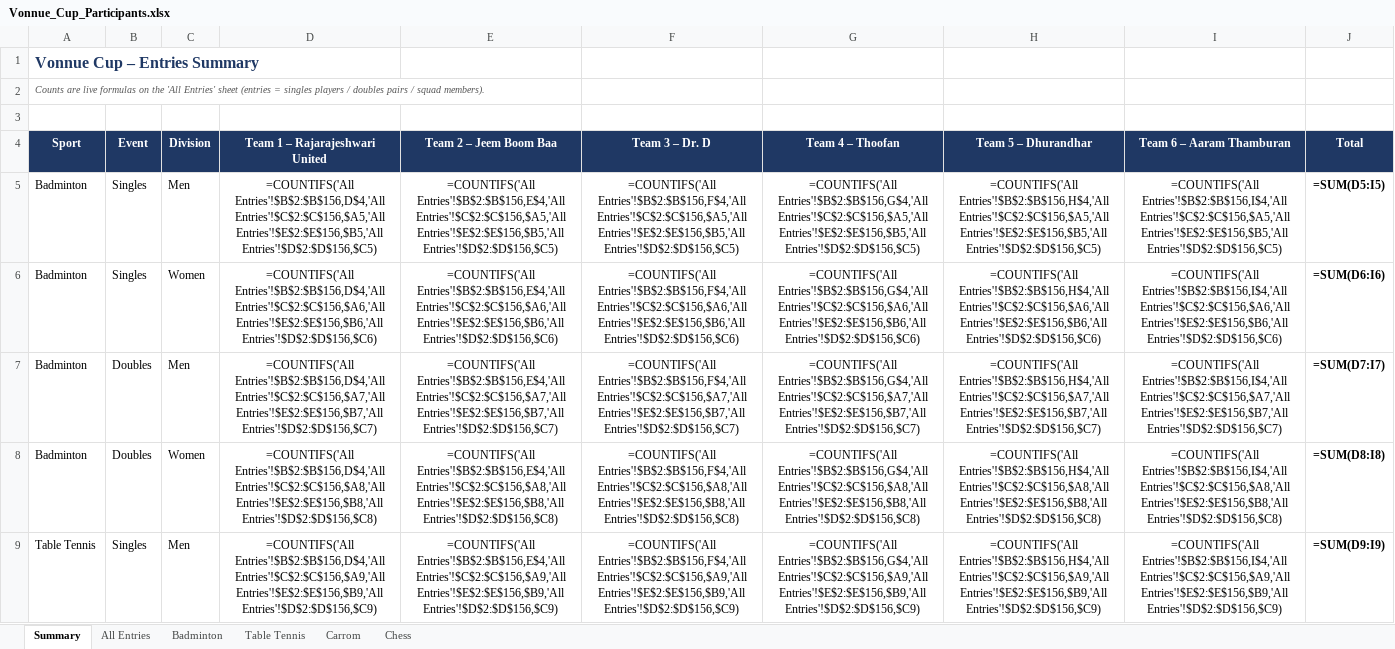
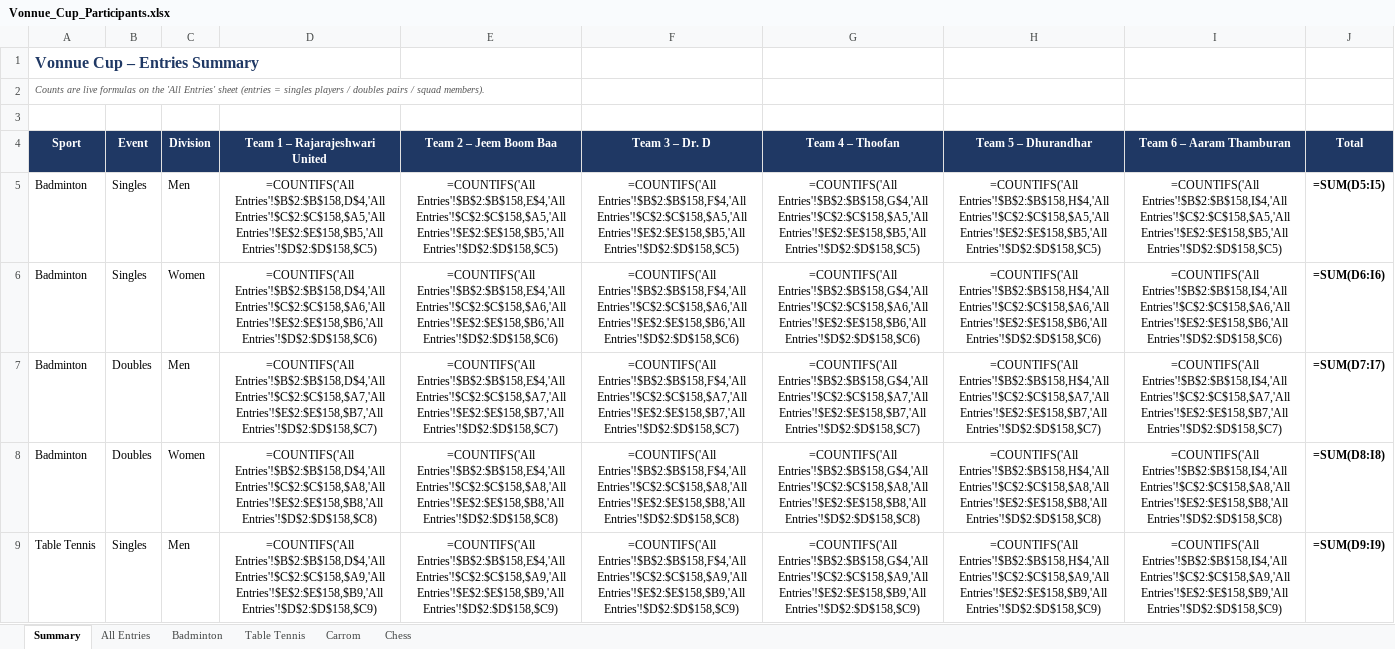
Before and after one commit to vonnue-amit/vonnue-cup-2026, an Excel workbook: data/Vonnue_Cup_Participants.xlsx, sheet Summary, drawn as a sheet; only a part is shown; values as stored, in another font and other column widths than the file's, no borders; formulas without a stored value are shown as written; the diff covers the shown part only; the diff names each change by its address in the sheet, - before the commit and + after, or states it on an @@ line.

```diff
--- a/data/Vonnue_Cup_Participants.xlsx (sheet Summary)
+++ b/data/Vonnue_Cup_Participants.xlsx (sheet Summary)
-D5 (Team 1 – Rajarajeshwari United): =COUNTIFS('All Entries'!$B$2:$B$156,D$4,'All Entries'!$C$2:$C$156,$A5,'All Entries'!$E$2:$E$156,$B5,'All Entries'!$D$2:$D$156,$C5)
+D5 (Team 1 – Rajarajeshwari United): =COUNTIFS('All Entries'!$B$2:$B$158,D$4,'All Entries'!$C$2:$C$158,$A5,'All Entries'!$E$2:$E$158,$B5,'All Entries'!$D$2:$D$158,$C5)
-E5 (Team 2 – Jeem Boom Baa): =COUNTIFS('All Entries'!$B$2:$B$156,E$4,'All Entries'!$C$2:$C$156,$A5,'All Entries'!$E$2:$E$156,$B5,'All Entries'!$D$2:$D$156,$C5)
+E5 (Team 2 – Jeem Boom Baa): =COUNTIFS('All Entries'!$B$2:$B$158,E$4,'All Entries'!$C$2:$C$158,$A5,'All Entries'!$E$2:$E$158,$B5,'All Entries'!$D$2:$D$158,$C5)
-F5 (Team 3 – Dr. D): =COUNTIFS('All Entries'!$B$2:$B$156,F$4,'All Entries'!$C$2:$C$156,$A5,'All Entries'!$E$2:$E$156,$B5,'All Entries'!$D$2:$D$156,$C5)
+F5 (Team 3 – Dr. D): =COUNTIFS('All Entries'!$B$2:$B$158,F$4,'All Entries'!$C$2:$C$158,$A5,'All Entries'!$E$2:$E$158,$B5,'All Entries'!$D$2:$D$158,$C5)
-G5 (Team 4 – Thoofan): =COUNTIFS('All Entries'!$B$2:$B$156,G$4,'All Entries'!$C$2:$C$156,$A5,'All Entries'!$E$2:$E$156,$B5,'All Entries'!$D$2:$D$156,$C5)
+G5 (Team 4 – Thoofan): =COUNTIFS('All Entries'!$B$2:$B$158,G$4,'All Entries'!$C$2:$C$158,$A5,'All Entries'!$E$2:$E$158,$B5,'All Entries'!$D$2:$D$158,$C5)
-H5 (Team 5 – Dhurandhar): =COUNTIFS('All Entries'!$B$2:$B$156,H$4,'All Entries'!$C$2:$C$156,$A5,'All Entries'!$E$2:$E$156,$B5,'All Entries'!$D$2:$D$156,$C5)
+H5 (Team 5 – Dhurandhar): =COUNTIFS('All Entries'!$B$2:$B$158,H$4,'All Entries'!$C$2:$C$158,$A5,'All Entries'!$E$2:$E$158,$B5,'All Entries'!$D$2:$D$158,$C5)
-I5 (Team 6 – Aaram Thamburan): =COUNTIFS('All Entries'!$B$2:$B$156,I$4,'All Entries'!$C$2:$C$156,$A5,'All Entries'!$E$2:$E$156,$B5,'All Entries'!$D$2:$D$156,$C5)
+I5 (Team 6 – Aaram Thamburan): =COUNTIFS('All Entries'!$B$2:$B$158,I$4,'All Entries'!$C$2:$C$158,$A5,'All Entries'!$E$2:$E$158,$B5,'All Entries'!$D$2:$D$158,$C5)
-D6 (Team 1 – Rajarajeshwari United): =COUNTIFS('All Entries'!$B$2:$B$156,D$4,'All Entries'!$C$2:$C$156,$A6,'All Entries'!$E$2:$E$156,$B6,'All Entries'!$D$2:$D$156,$C6)
+D6 (Team 1 – Rajarajeshwari United): =COUNTIFS('All Entries'!$B$2:$B$158,D$4,'All Entries'!$C$2:$C$158,$A6,'All Entries'!$E$2:$E$158,$B6,'All Entries'!$D$2:$D$158,$C6)
-E6 (Team 2 – Jeem Boom Baa): =COUNTIFS('All Entries'!$B$2:$B$156,E$4,'All Entries'!$C$2:$C$156,$A6,'All Entries'!$E$2:$E$156,$B6,'All Entries'!$D$2:$D$156,$C6)
+E6 (Team 2 – Jeem Boom Baa): =COUNTIFS('All Entries'!$B$2:$B$158,E$4,'All Entries'!$C$2:$C$158,$A6,'All Entries'!$E$2:$E$158,$B6,'All Entries'!$D$2:$D$158,$C6)
-F6 (Team 3 – Dr. D): =COUNTIFS('All Entries'!$B$2:$B$156,F$4,'All Entries'!$C$2:$C$156,$A6,'All Entries'!$E$2:$E$156,$B6,'All Entries'!$D$2:$D$156,$C6)
+F6 (Team 3 – Dr. D): =COUNTIFS('All Entries'!$B$2:$B$158,F$4,'All Entries'!$C$2:$C$158,$A6,'All Entries'!$E$2:$E$158,$B6,'All Entries'!$D$2:$D$158,$C6)
-G6 (Team 4 – Thoofan): =COUNTIFS('All Entries'!$B$2:$B$156,G$4,'All Entries'!$C$2:$C$156,$A6,'All Entries'!$E$2:$E$156,$B6,'All Entries'!$D$2:$D$156,$C6)
+G6 (Team 4 – Thoofan): =COUNTIFS('All Entries'!$B$2:$B$158,G$4,'All Entries'!$C$2:$C$158,$A6,'All Entries'!$E$2:$E$158,$B6,'All Entries'!$D$2:$D$158,$C6)
-H6 (Team 5 – Dhurandhar): =COUNTIFS('All Entries'!$B$2:$B$156,H$4,'All Entries'!$C$2:$C$156,$A6,'All Entries'!$E$2:$E$156,$B6,'All Entries'!$D$2:$D$156,$C6)
+H6 (Team 5 – Dhurandhar): =COUNTIFS('All Entries'!$B$2:$B$158,H$4,'All Entries'!$C$2:$C$158,$A6,'All Entries'!$E$2:$E$158,$B6,'All Entries'!$D$2:$D$158,$C6)
-I6 (Team 6 – Aaram Thamburan): =COUNTIFS('All Entries'!$B$2:$B$156,I$4,'All Entries'!$C$2:$C$156,$A6,'All Entries'!$E$2:$E$156,$B6,'All Entries'!$D$2:$D$156,$C6)
+I6 (Team 6 – Aaram Thamburan): =COUNTIFS('All Entries'!$B$2:$B$158,I$4,'All Entries'!$C$2:$C$158,$A6,'All Entries'!$E$2:$E$158,$B6,'All Entries'!$D$2:$D$158,$C6)
-D7 (Team 1 – Rajarajeshwari United): =COUNTIFS('All Entries'!$B$2:$B$156,D$4,'All Entries'!$C$2:$C$156,$A7,'All Entries'!$E$2:$E$156,$B7,'All Entries'!$D$2:$D$156,$C7)
+D7 (Team 1 – Rajarajeshwari United): =COUNTIFS('All Entries'!$B$2:$B$158,D$4,'All Entries'!$C$2:$C$158,$A7,'All Entries'!$E$2:$E$158,$B7,'All Entries'!$D$2:$D$158,$C7)
-E7 (Team 2 – Jeem Boom Baa): =COUNTIFS('All Entries'!$B$2:$B$156,E$4,'All Entries'!$C$2:$C$156,$A7,'All Entries'!$E$2:$E$156,$B7,'All Entries'!$D$2:$D$156,$C7)
+E7 (Team 2 – Jeem Boom Baa): =COUNTIFS('All Entries'!$B$2:$B$158,E$4,'All Entries'!$C$2:$C$158,$A7,'All Entries'!$E$2:$E$158,$B7,'All Entries'!$D$2:$D$158,$C7)
-F7 (Team 3 – Dr. D): =COUNTIFS('All Entries'!$B$2:$B$156,F$4,'All Entries'!$C$2:$C$156,$A7,'All Entries'!$E$2:$E$156,$B7,'All Entries'!$D$2:$D$156,$C7)
+F7 (Team 3 – Dr. D): =COUNTIFS('All Entries'!$B$2:$B$158,F$4,'All Entries'!$C$2:$C$158,$A7,'All Entries'!$E$2:$E$158,$B7,'All Entries'!$D$2:$D$158,$C7)
-G7 (Team 4 – Thoofan): =COUNTIFS('All Entries'!$B$2:$B$156,G$4,'All Entries'!$C$2:$C$156,$A7,'All Entries'!$E$2:$E$156,$B7,'All Entries'!$D$2:$D$156,$C7)
+G7 (Team 4 – Thoofan): =COUNTIFS('All Entries'!$B$2:$B$158,G$4,'All Entries'!$C$2:$C$158,$A7,'All Entries'!$E$2:$E$158,$B7,'All Entries'!$D$2:$D$158,$C7)
-H7 (Team 5 – Dhurandhar): =COUNTIFS('All Entries'!$B$2:$B$156,H$4,'All Entries'!$C$2:$C$156,$A7,'All Entries'!$E$2:$E$156,$B7,'All Entries'!$D$2:$D$156,$C7)
+H7 (Team 5 – Dhurandhar): =COUNTIFS('All Entries'!$B$2:$B$158,H$4,'All Entries'!$C$2:$C$158,$A7,'All Entries'!$E$2:$E$158,$B7,'All Entries'!$D$2:$D$158,$C7)
-I7 (Team 6 – Aaram Thamburan): =COUNTIFS('All Entries'!$B$2:$B$156,I$4,'All Entries'!$C$2:$C$156,$A7,'All Entries'!$E$2:$E$156,$B7,'All Entries'!$D$2:$D$156,$C7)
+I7 (Team 6 – Aaram Thamburan): =COUNTIFS('All Entries'!$B$2:$B$158,I$4,'All Entries'!$C$2:$C$158,$A7,'All Entries'!$E$2:$E$158,$B7,'All Entries'!$D$2:$D$158,$C7)
-D8 (Team 1 – Rajarajeshwari United): =COUNTIFS('All Entries'!$B$2:$B$156,D$4,'All Entries'!$C$2:$C$156,$A8,'All Entries'!$E$2:$E$156,$B8,'All Entries'!$D$2:$D$156,$C8)
+D8 (Team 1 – Rajarajeshwari United): =COUNTIFS('All Entries'!$B$2:$B$158,D$4,'All Entries'!$C$2:$C$158,$A8,'All Entries'!$E$2:$E$158,$B8,'All Entries'!$D$2:$D$158,$C8)
-E8 (Team 2 – Jeem Boom Baa): =COUNTIFS('All Entries'!$B$2:$B$156,E$4,'All Entries'!$C$2:$C$156,$A8,'All Entries'!$E$2:$E$156,$B8,'All Entries'!$D$2:$D$156,$C8)
+E8 (Team 2 – Jeem Boom Baa): =COUNTIFS('All Entries'!$B$2:$B$158,E$4,'All Entries'!$C$2:$C$158,$A8,'All Entries'!$E$2:$E$158,$B8,'All Entries'!$D$2:$D$158,$C8)
-F8 (Team 3 – Dr. D): =COUNTIFS('All Entries'!$B$2:$B$156,F$4,'All Entries'!$C$2:$C$156,$A8,'All Entries'!$E$2:$E$156,$B8,'All Entries'!$D$2:$D$156,$C8)
+F8 (Team 3 – Dr. D): =COUNTIFS('All Entries'!$B$2:$B$158,F$4,'All Entries'!$C$2:$C$158,$A8,'All Entries'!$E$2:$E$158,$B8,'All Entries'!$D$2:$D$158,$C8)
-G8 (Team 4 – Thoofan): =COUNTIFS('All Entries'!$B$2:$B$156,G$4,'All Entries'!$C$2:$C$156,$A8,'All Entries'!$E$2:$E$156,$B8,'All Entries'!$D$2:$D$156,$C8)
+G8 (Team 4 – Thoofan): =COUNTIFS('All Entries'!$B$2:$B$158,G$4,'All Entries'!$C$2:$C$158,$A8,'All Entries'!$E$2:$E$158,$B8,'All Entries'!$D$2:$D$158,$C8)
-H8 (Team 5 – Dhurandhar): =COUNTIFS('All Entries'!$B$2:$B$156,H$4,'All Entries'!$C$2:$C$156,$A8,'All Entries'!$E$2:$E$156,$B8,'All Entries'!$D$2:$D$156,$C8)
+H8 (Team 5 – Dhurandhar): =COUNTIFS('All Entries'!$B$2:$B$158,H$4,'All Entries'!$C$2:$C$158,$A8,'All Entries'!$E$2:$E$158,$B8,'All Entries'!$D$2:$D$158,$C8)
-I8 (Team 6 – Aaram Thamburan): =COUNTIFS('All Entries'!$B$2:$B$156,I$4,'All Entries'!$C$2:$C$156,$A8,'All Entries'!$E$2:$E$156,$B8,'All Entries'!$D$2:$D$156,$C8)
+I8 (Team 6 – Aaram Thamburan): =COUNTIFS('All Entries'!$B$2:$B$158,I$4,'All Entries'!$C$2:$C$158,$A8,'All Entries'!$E$2:$E$158,$B8,'All Entries'!$D$2:$D$158,$C8)
-D9 (Team 1 – Rajarajeshwari United): =COUNTIFS('All Entries'!$B$2:$B$156,D$4,'All Entries'!$C$2:$C$156,$A9,'All Entries'!$E$2:$E$156,$B9,'All Entries'!$D$2:$D$156,$C9)
+D9 (Team 1 – Rajarajeshwari United): =COUNTIFS('All Entries'!$B$2:$B$158,D$4,'All Entries'!$C$2:$C$158,$A9,'All Entries'!$E$2:$E$158,$B9,'All Entries'!$D$2:$D$158,$C9)
-E9 (Team 2 – Jeem Boom Baa): =COUNTIFS('All Entries'!$B$2:$B$156,E$4,'All Entries'!$C$2:$C$156,$A9,'All Entries'!$E$2:$E$156,$B9,'All Entries'!$D$2:$D$156,$C9)
+E9 (Team 2 – Jeem Boom Baa): =COUNTIFS('All Entries'!$B$2:$B$158,E$4,'All Entries'!$C$2:$C$158,$A9,'All Entries'!$E$2:$E$158,$B9,'All Entries'!$D$2:$D$158,$C9)
-F9 (Team 3 – Dr. D): =COUNTIFS('All Entries'!$B$2:$B$156,F$4,'All Entries'!$C$2:$C$156,$A9,'All Entries'!$E$2:$E$156,$B9,'All Entries'!$D$2:$D$156,$C9)
+F9 (Team 3 – Dr. D): =COUNTIFS('All Entries'!$B$2:$B$158,F$4,'All Entries'!$C$2:$C$158,$A9,'All Entries'!$E$2:$E$158,$B9,'All Entries'!$D$2:$D$158,$C9)
-G9 (Team 4 – Thoofan): =COUNTIFS('All Entries'!$B$2:$B$156,G$4,'All Entries'!$C$2:$C$156,$A9,'All Entries'!$E$2:$E$156,$B9,'All Entries'!$D$2:$D$156,$C9)
+G9 (Team 4 – Thoofan): =COUNTIFS('All Entries'!$B$2:$B$158,G$4,'All Entries'!$C$2:$C$158,$A9,'All Entries'!$E$2:$E$158,$B9,'All Entries'!$D$2:$D$158,$C9)
-H9 (Team 5 – Dhurandhar): =COUNTIFS('All Entries'!$B$2:$B$156,H$4,'All Entries'!$C$2:$C$156,$A9,'All Entries'!$E$2:$E$156,$B9,'All Entries'!$D$2:$D$156,$C9)
+H9 (Team 5 – Dhurandhar): =COUNTIFS('All Entries'!$B$2:$B$158,H$4,'All Entries'!$C$2:$C$158,$A9,'All Entries'!$E$2:$E$158,$B9,'All Entries'!$D$2:$D$158,$C9)
-I9 (Team 6 – Aaram Thamburan): =COUNTIFS('All Entries'!$B$2:$B$156,I$4,'All Entries'!$C$2:$C$156,$A9,'All Entries'!$E$2:$E$156,$B9,'All Entries'!$D$2:$D$156,$C9)
+I9 (Team 6 – Aaram Thamburan): =COUNTIFS('All Entries'!$B$2:$B$158,I$4,'All Entries'!$C$2:$C$158,$A9,'All Entries'!$E$2:$E$158,$B9,'All Entries'!$D$2:$D$158,$C9)
```
Also changed, not shown: 1 added row, 1 removed row and 42 edited cells elsewhere in this sheet, sheet All Entries, sheet Badminton, sheet Table Tennis, sheet Carrom, sheet Chess, 2 other files.
